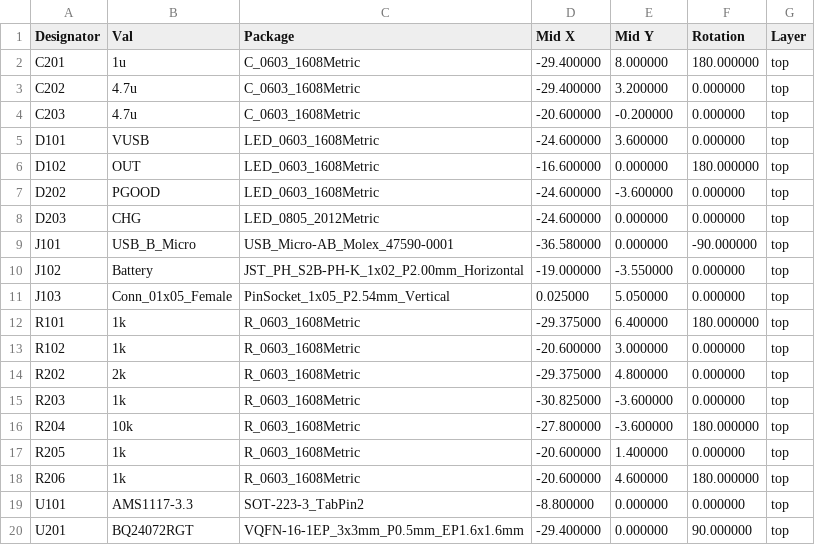
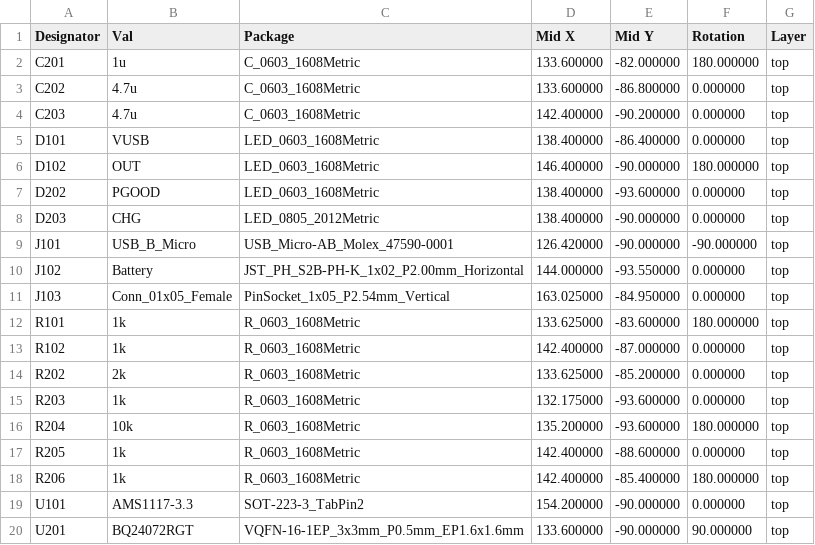
Before and after one commit to stuffmatic/kicad-boards, a CSV file: bq24072_pmic_board/fab/v2/jlcpcb/bq24072_pmic_board-top-pos.csv, drawn as a sheet.

Commit message:
[bq24072_pmic_board] v2 fab file tweaks

```diff
--- a/bq24072_pmic_board/fab/v2/jlcpcb/bq24072_pmic_board-top-pos.csv
+++ b/bq24072_pmic_board/fab/v2/jlcpcb/bq24072_pmic_board-top-pos.csv
@@ -1,20 +1,20 @@
 Designator,Val,Package,Mid X,Mid Y,Rotation,Layer
-"C201","1u","C_0603_1608Metric",-29.400000,8.000000,180.000000,top
-"C202","4.7u","C_0603_1608Metric",-29.400000,3.200000,0.000000,top
-"C203","4.7u","C_0603_1608Metric",-20.600000,-0.200000,0.000000,top
-"D101","VUSB","LED_0603_1608Metric",-24.600000,3.600000,0.000000,top
-"D102","OUT","LED_0603_1608Metric",-16.600000,0.000000,180.000000,top
-"D202","PGOOD","LED_0603_1608Metric",-24.600000,-3.600000,0.000000,top
-"D203","CHG","LED_0805_2012Metric",-24.600000,0.000000,0.000000,top
-"J101","USB_B_Micro","USB_Micro-AB_Molex_47590-0001",-36.580000,0.000000,-90.000000,top
-"J102","Battery","JST_PH_S2B-PH-K_1x02_P2.00mm_Horizontal",-19.000000,-3.550000,0.000000,top
-"J103","Conn_01x05_Female","PinSocket_1x05_P2.54mm_Vertical",0.025000,5.050000,0.000000,top
-"R101","1k","R_0603_1608Metric",-29.375000,6.400000,180.000000,top
-"R102","1k","R_0603_1608Metric",-20.600000,3.000000,0.000000,top
-"R202","2k","R_0603_1608Metric",-29.375000,4.800000,0.000000,top
-"R203","1k","R_0603_1608Metric",-30.825000,-3.600000,0.000000,top
-"R204","10k","R_0603_1608Metric",-27.800000,-3.600000,180.000000,top
-"R205","1k","R_0603_1608Metric",-20.600000,1.400000,0.000000,top
-"R206","1k","R_0603_1608Metric",-20.600000,4.600000,180.000000,top
-"U101","AMS1117-3.3","SOT-223-3_TabPin2",-8.800000,0.000000,0.000000,top
-"U201","BQ24072RGT","VQFN-16-1EP_3x3mm_P0.5mm_EP1.6x1.6mm",-29.400000,0.000000,90.000000,top
+"C201","1u","C_0603_1608Metric",133.600000,-82.000000,180.000000,top
+"C202","4.7u","C_0603_1608Metric",133.600000,-86.800000,0.000000,top
+"C203","4.7u","C_0603_1608Metric",142.400000,-90.200000,0.000000,top
+"D101","VUSB","LED_0603_1608Metric",138.400000,-86.400000,0.000000,top
+"D102","OUT","LED_0603_1608Metric",146.400000,-90.000000,180.000000,top
+"D202","PGOOD","LED_0603_1608Metric",138.400000,-93.600000,0.000000,top
+"D203","CHG","LED_0805_2012Metric",138.400000,-90.000000,0.000000,top
+"J101","USB_B_Micro","USB_Micro-AB_Molex_47590-0001",126.420000,-90.000000,-90.000000,top
+"J102","Battery","JST_PH_S2B-PH-K_1x02_P2.00mm_Horizontal",144.000000,-93.550000,0.000000,top
+"J103","Conn_01x05_Female","PinSocket_1x05_P2.54mm_Vertical",163.025000,-84.950000,0.000000,top
+"R101","1k","R_0603_1608Metric",133.625000,-83.600000,180.000000,top
+"R102","1k","R_0603_1608Metric",142.400000,-87.000000,0.000000,top
+"R202","2k","R_0603_1608Metric",133.625000,-85.200000,0.000000,top
+"R203","1k","R_0603_1608Metric",132.175000,-93.600000,0.000000,top
+"R204","10k","R_0603_1608Metric",135.200000,-93.600000,180.000000,top
+"R205","1k","R_0603_1608Metric",142.400000,-88.600000,0.000000,top
+"R206","1k","R_0603_1608Metric",142.400000,-85.400000,180.000000,top
+"U101","AMS1117-3.3","SOT-223-3_TabPin2",154.200000,-90.000000,0.000000,top
+"U201","BQ24072RGT","VQFN-16-1EP_3x3mm_P0.5mm_EP1.6x1.6mm",133.600000,-90.000000,90.000000,top
```
Also changed, not shown: 1 other file.
